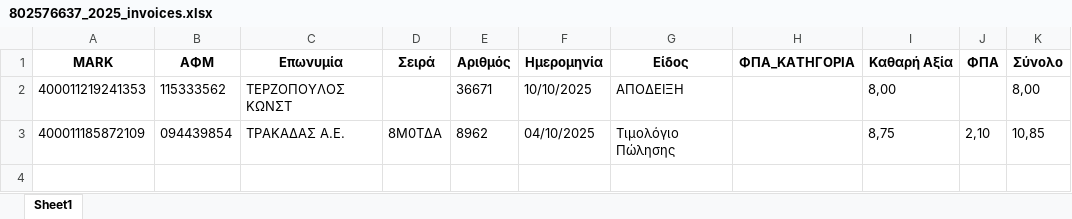
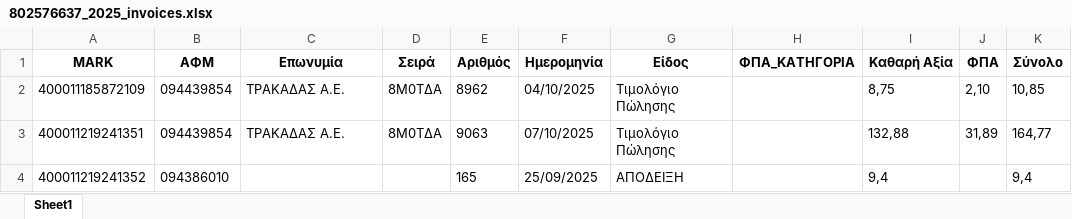
Before and after one commit to douradonis/Firebed_private, an Excel workbook: data/excel/802576637_2025_invoices.xlsx, sheet Sheet1, drawn as a sheet; values as stored, in another font and other column widths than the file's, no borders; removed rows and columns are numbered as before the commit, all else as after; the diff names each change by its address in the sheet, - before the commit and + after, or states it on an @@ line.

```diff
--- a/data/excel/802576637_2025_invoices.xlsx (sheet Sheet1)
+++ b/data/excel/802576637_2025_invoices.xlsx (sheet Sheet1)
-row 2: 400011219241353 | 115333562 | ΤΕΡΖΟΠΟΥΛΟΣ ΚΩΝΣΤ |  | 36671 | 10/10/2025 | ΑΠΟΔΕΙΞΗ |  | 8,00 |  | 8,00
+row 3: 400011219241351 | 094439854 | ΤΡΑΚΑΔΑΣ Α.Ε. | 8Μ0ΤΔΑ | 9063 | 07/10/2025 | Τιμολόγιο Πώλησης |  | 132,88 | 31,89 | 164,77
+row 4: 400011219241352 | 094386010 |  |  | 165 | 25/09/2025 | ΑΠΟΔΕΙΞΗ |  | 9,4 |  | 9,4
```
Also changed, not shown: 5 other files.
